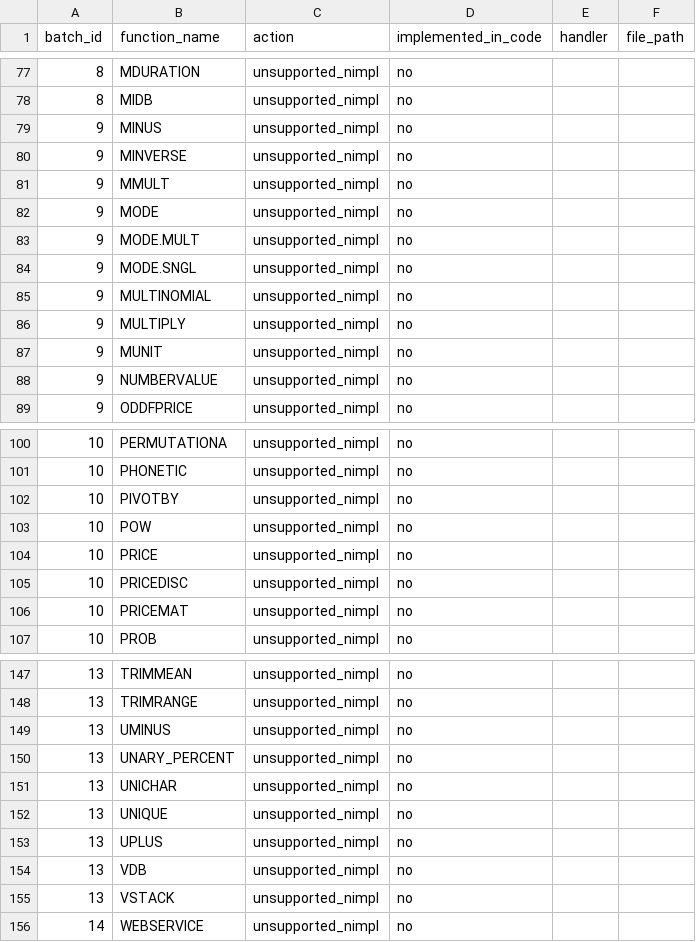
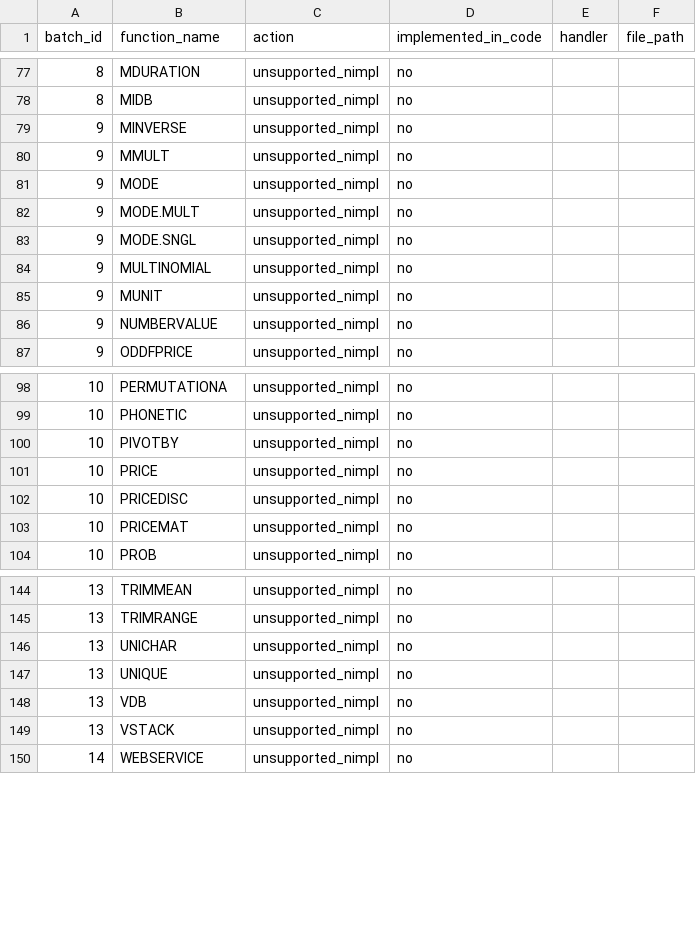
Before and after one commit to ThoroBid-AI/Dagger_IronCalc, a CSV file: specs/reports/function_unsupported_nimpl.csv, drawn as a sheet; only a part is shown, gaps mark what is left out; the diff names each change by its address in the sheet, - before the commit and + after, or states it on an @@ line.

```diff
--- a/specs/reports/function_unsupported_nimpl.csv
+++ b/specs/reports/function_unsupported_nimpl.csv
-row 79: 9 | MINUS | unsupported_nimpl | no
-row 86: 9 | MULTIPLY | unsupported_nimpl | no
-row 103: 10 | POW | unsupported_nimpl | no
-row 149: 13 | UMINUS | unsupported_nimpl | no
-row 150: 13 | UNARY_PERCENT | unsupported_nimpl | no
-row 153: 13 | UPLUS | unsupported_nimpl | no
```
Also changed, not shown: specs/pipelines/function_fallbacks.csv, 3 other files.
